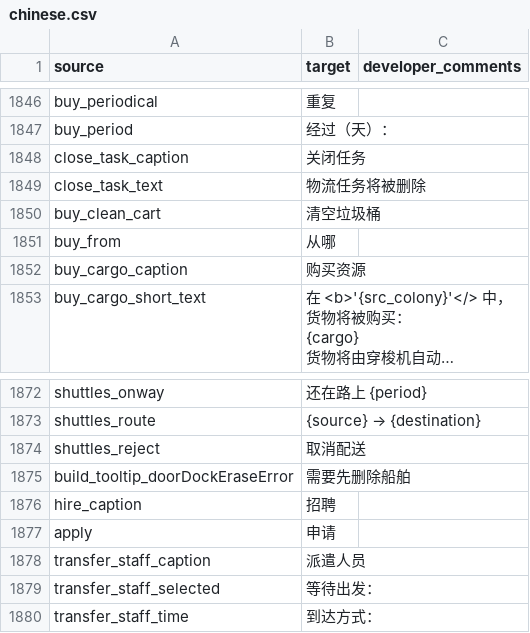
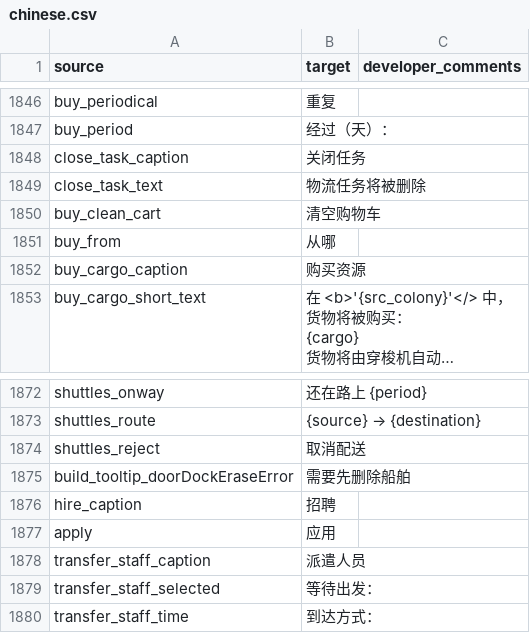
Before and after one commit to KagurazakaNyaa/solargene-mods-localization, a CSV file: weblate/main/Localization/chinese.csv, drawn as a sheet; only a part is shown, gaps mark what is left out; long unchanged cells end in …; the diff names each change by its address in the sheet, - before the commit and + after, or states it on an @@ line.

Commit message:
Translated using Weblate (Chinese (Simplified Han script))
Currently translated at 99.9% (3214 of 3215 strings)

Co-authored-by: 神楽坂喵 <dev@kagurazakanyaa.com>
Translate-URL: https://weblate.nya-nya.com/projects/solargene-mods/main/zh_Hans/
Translation: Solargene Mods/Solargene

```diff
--- a/weblate/main/Localization/chinese.csv
+++ b/weblate/main/Localization/chinese.csv
-B1850 (target): 清空垃圾桶
+B1850 (target): 清空购物车
-B1877 (target): 申请
+B1877 (target): 应用
```
